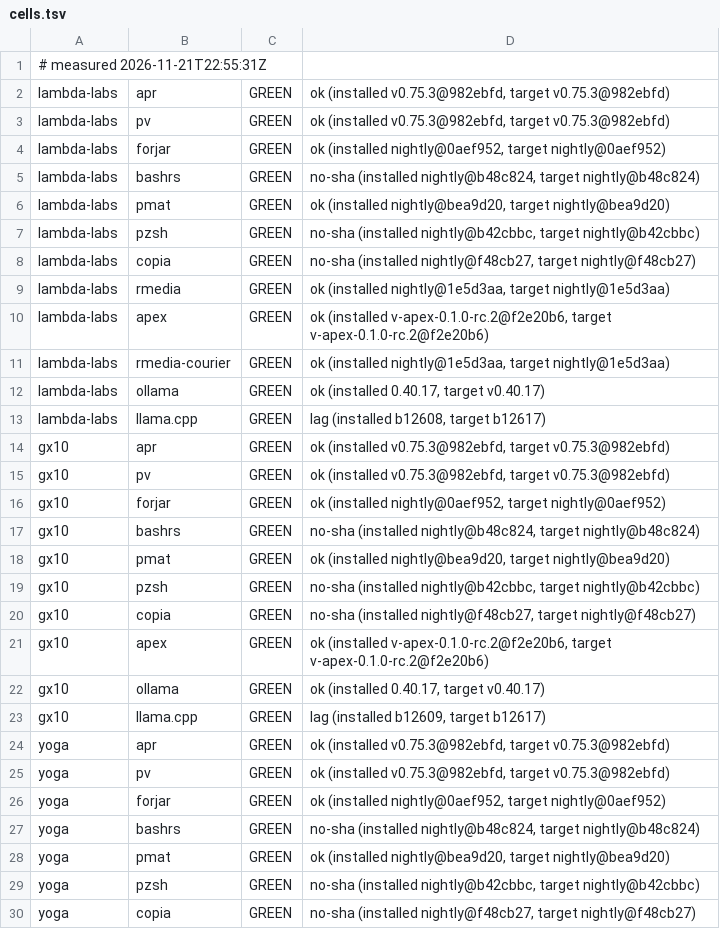
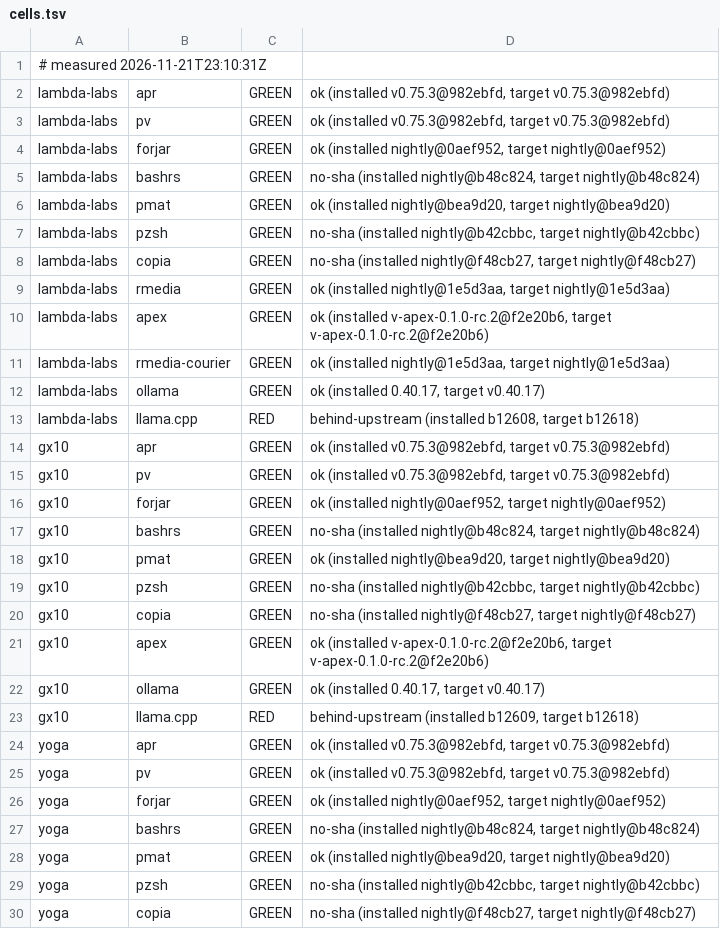
Before and after one commit to paiml/aprender, a TSV file: fleet/cells.tsv, drawn as a sheet; only a part is shown.

Commit message:
fleet cells 2026-11-21T23:10:31Z (fleet-drift)

```diff
--- a/fleet/cells.tsv
+++ b/fleet/cells.tsv
@@ -1,2 +1,2 @@
-# measured 2026-11-21T22:55:31Z
+# measured 2026-11-21T23:10:31Z
 lambda-labs	apr	GREEN	ok (installed v0.75.3@982ebfd, target v0.75.3@982ebfd)
@@ -12,3 +12,3 @@ lambda-labs	rmedia-courier	GREEN	ok (installed nightly@1e5d3aa, target nightly@1
 lambda-labs	ollama	GREEN	ok (installed 0.40.17, target v0.40.17)
-lambda-labs	llama.cpp	GREEN	lag (installed b12608, target b12617)
+lambda-labs	llama.cpp	RED	behind-upstream (installed b12608, target b12618)
 gx10	apr	GREEN	ok (installed v0.75.3@982ebfd, target v0.75.3@982ebfd)
@@ -22,3 +22,3 @@ gx10	apex	GREEN	ok (installed v-apex-0.1.0-rc.2@f2e20b6, target v-apex-0.1.0-rc.
 gx10	ollama	GREEN	ok (installed 0.40.17, target v0.40.17)
-gx10	llama.cpp	GREEN	lag (installed b12609, target b12617)
+gx10	llama.cpp	RED	behind-upstream (installed b12609, target b12618)
 yoga	apr	GREEN	ok (installed v0.75.3@982ebfd, target v0.75.3@982ebfd)
```
